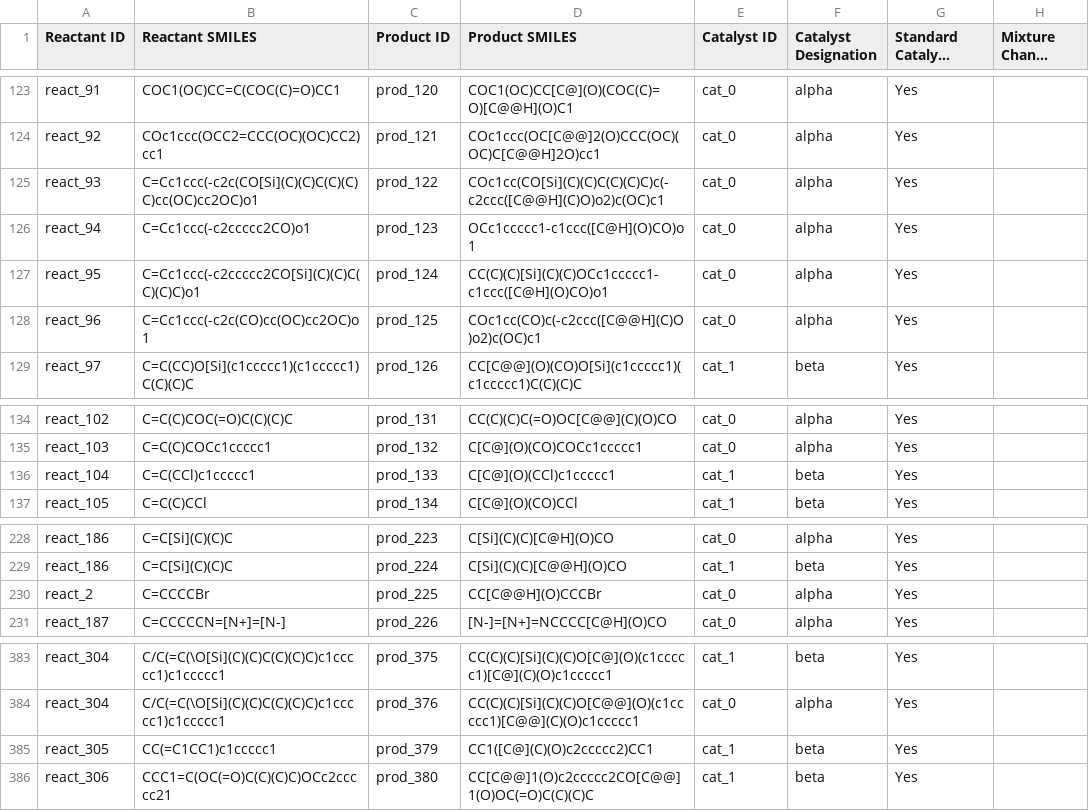
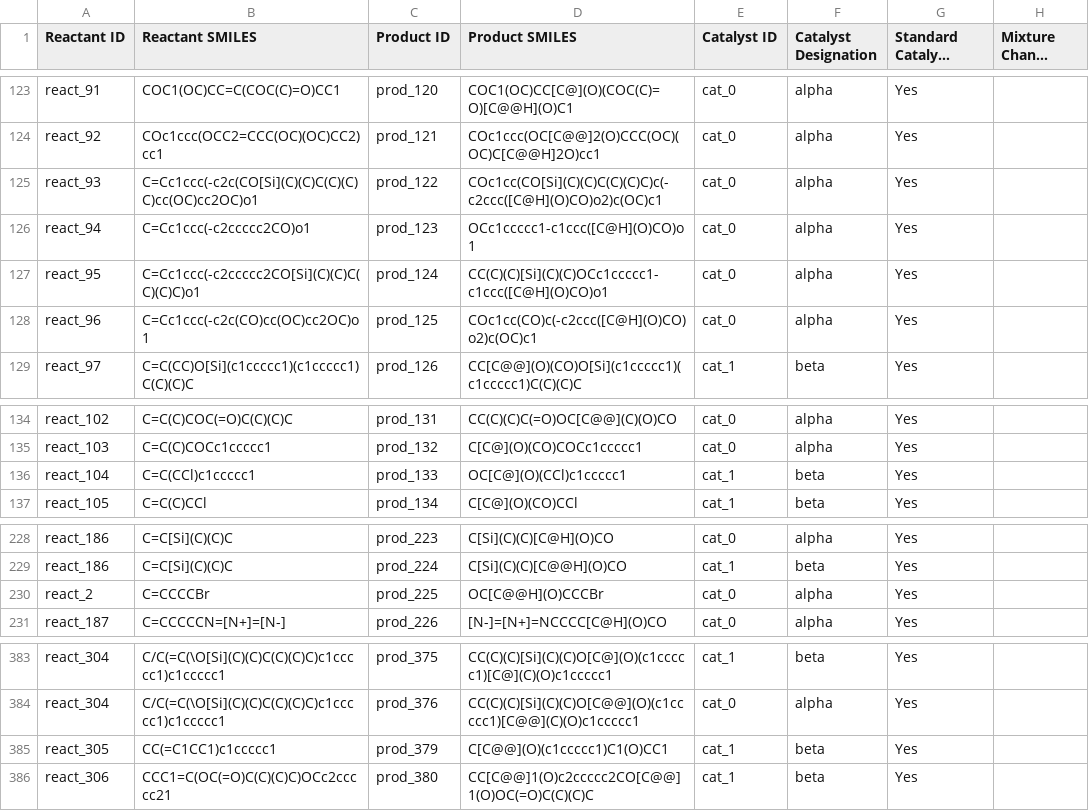
Before and after one commit to SEDenmarkLab/SAD, a CSV file: db_tools/1000_Entry_Database_p8.csv, drawn as a sheet; only a part is shown, gaps mark what is left out; long unchanged cells end in …; the diff names each change by its address in the sheet, - before the commit and + after, or states it on an @@ line.

```diff
--- a/db_tools/1000_Entry_Database_p8.csv
+++ b/db_tools/1000_Entry_Database_p8.csv
-D125 (Product SMILES): COc1cc(CO[Si](C)(C)C(C)(C)C)c(-c2ccc([C@@H](C)O)o2)c(OC)c1
+D125 (Product SMILES): COc1cc(CO[Si](C)(C)C(C)(C)C)c(-c2ccc([C@H](O)CO)o2)c(OC)c1
-D128 (Product SMILES): COc1cc(CO)c(-c2ccc([C@@H](C)O)o2)c(OC)c1
+D128 (Product SMILES): COc1cc(CO)c(-c2ccc([C@H](O)CO)o2)c(OC)c1
-D136 (Product SMILES): C[C@](O)(CCl)c1ccccc1
+D136 (Product SMILES): OC[C@](O)(CCl)c1ccccc1
-D230 (Product SMILES): CC[C@@H](O)CCCBr
+D230 (Product SMILES): OC[C@@H](O)CCCBr
-D385 (Product SMILES): CC1([C@](C)(O)c2ccccc2)CC1
+D385 (Product SMILES): C[C@@](O)(c1ccccc1)C1(O)CC1
```
Also changed, not shown: 1 other file.
